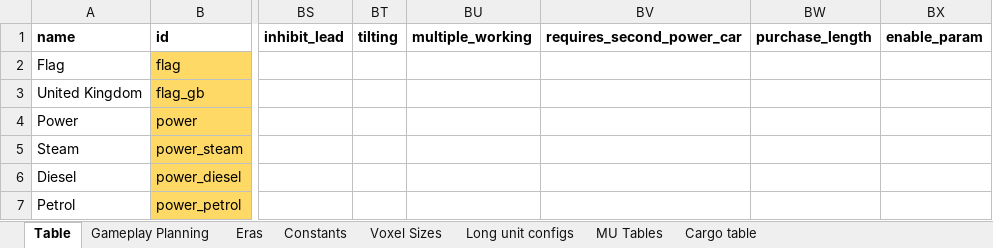
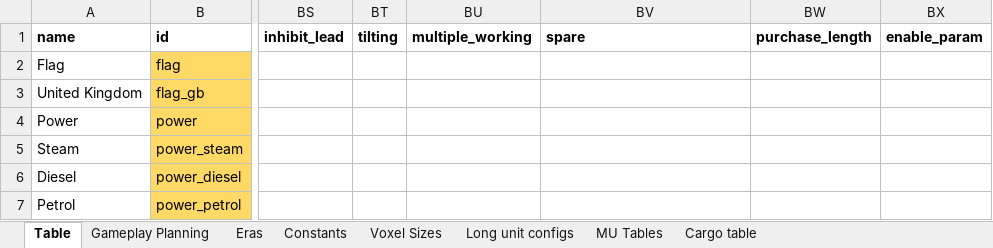
Before and after one commit to WolfieFox/wolfiewolfs_trains, an Excel workbook: Tracking Table.xlsm, sheet Table, drawn as a sheet; only a part is shown, gaps mark what is left out; values as stored, in another font and other column widths than the file's, no borders; charts and pictures and conditional formats not drawn; the diff names each change by its address in the sheet, - before the commit and + after, or states it on an @@ line.

Commit message:
Cleanup: Remove unused 2nd power car check (player freedom!)

```diff
--- a/Tracking Table.xlsm (sheet Table)
+++ b/Tracking Table.xlsm (sheet Table)
-BV1: requires_second_power_car
+BV1: spare
```
Also changed, not shown: 6 other files.
